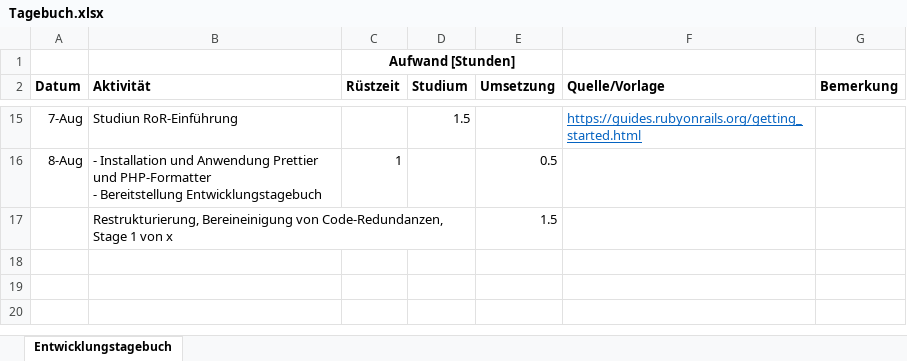
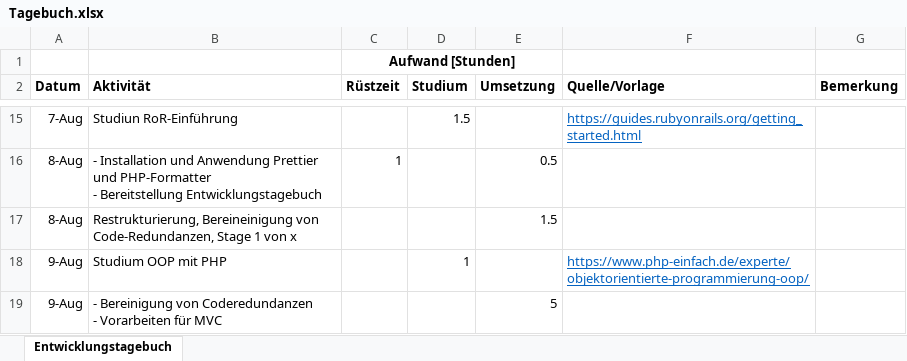
Before and after one commit to TSchipper/Sportverbaende, an Excel workbook: doc/Tagebuch.xlsx, sheet Entwicklungstagebuch, drawn as a sheet; only a part is shown, gaps mark what is left out; values as stored, in another font and other column widths than the file's, no borders; ↵ is a line break in a cell; the diff names each change by its address in the sheet, - before the commit and + after, or states it on an @@ line.

```diff
--- a/doc/Tagebuch.xlsx (sheet Entwicklungstagebuch)
+++ b/doc/Tagebuch.xlsx (sheet Entwicklungstagebuch)
-A17 (Datum): (empty)
+A17 (Datum): 8-Aug
+row 18: 9-Aug | Studium OOP mit PHP |  | 1 |  | https://www.php-einfach.de/experte/objektorientierte-programmierung-oop/
+row 19: 9-Aug | - Bereinigung von Coderedundanzen ↵ - Vorarbeiten für MVC |  |  | 5
```
Also changed, not shown: 23 other files.
